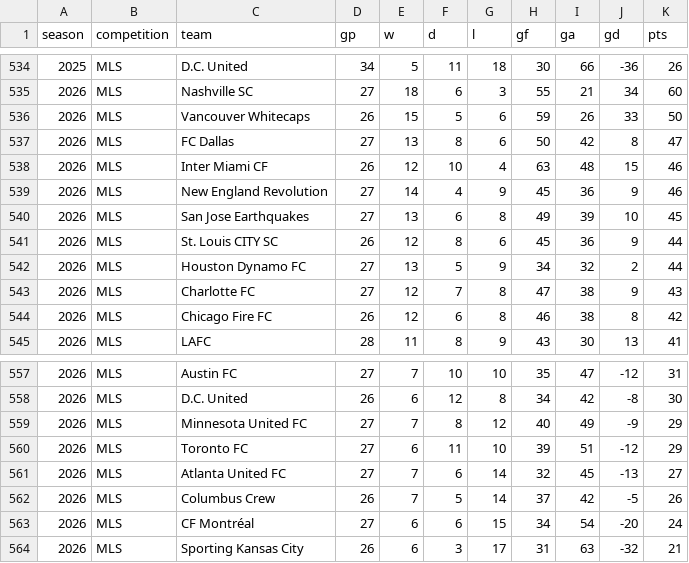
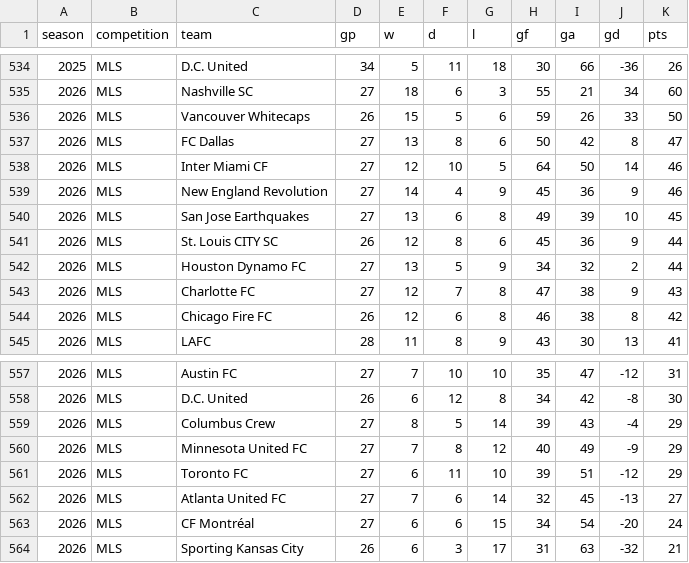
Before and after one commit to fakeronjan/cobi, a CSV file: cobi_standings.csv, drawn as a sheet; only a part is shown, gaps mark what is left out.

```diff
--- a/cobi_standings.csv
+++ b/cobi_standings.csv
@@ -537,3 +537,3 @@ season,competition,team,gp,w,d,l,gf,ga,gd,pts
 2026,MLS,FC Dallas,27,13,8,6,50,42,8,47
-2026,MLS,Inter Miami CF,26,12,10,4,63,48,15,46
+2026,MLS,Inter Miami CF,27,12,10,5,64,50,14,46
 2026,MLS,New England Revolution,27,14,4,9,45,36,9,46
@@ -558,2 +558,3 @@ season,competition,team,gp,w,d,l,gf,ga,gd,pts
 2026,MLS,D.C. United,26,6,12,8,34,42,-8,30
+2026,MLS,Columbus Crew,27,8,5,14,39,43,-4,29
 2026,MLS,Minnesota United FC,27,7,8,12,40,49,-9,29
@@ -561,3 +562,2 @@ season,competition,team,gp,w,d,l,gf,ga,gd,pts
 2026,MLS,Atlanta United FC,27,7,6,14,32,45,-13,27
-2026,MLS,Columbus Crew,26,7,5,14,37,42,-5,26
 2026,MLS,CF Montréal,27,6,6,15,34,54,-20,24
```
Also changed, not shown: mls_schedule.csv, 37 other files.
